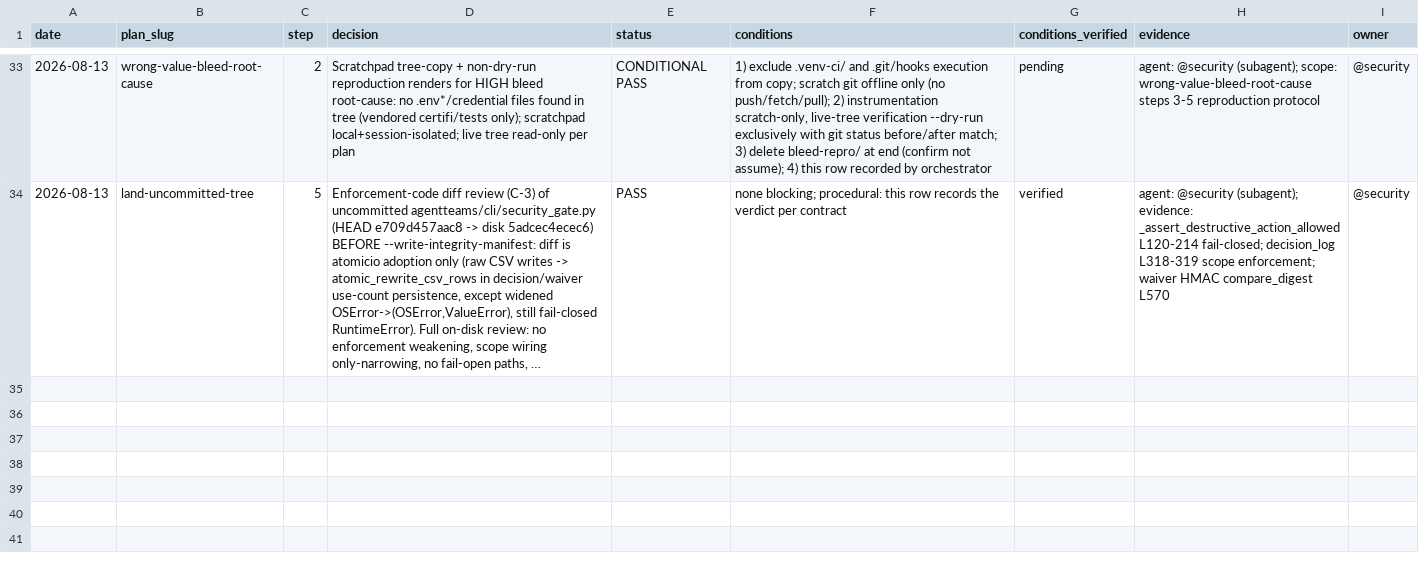
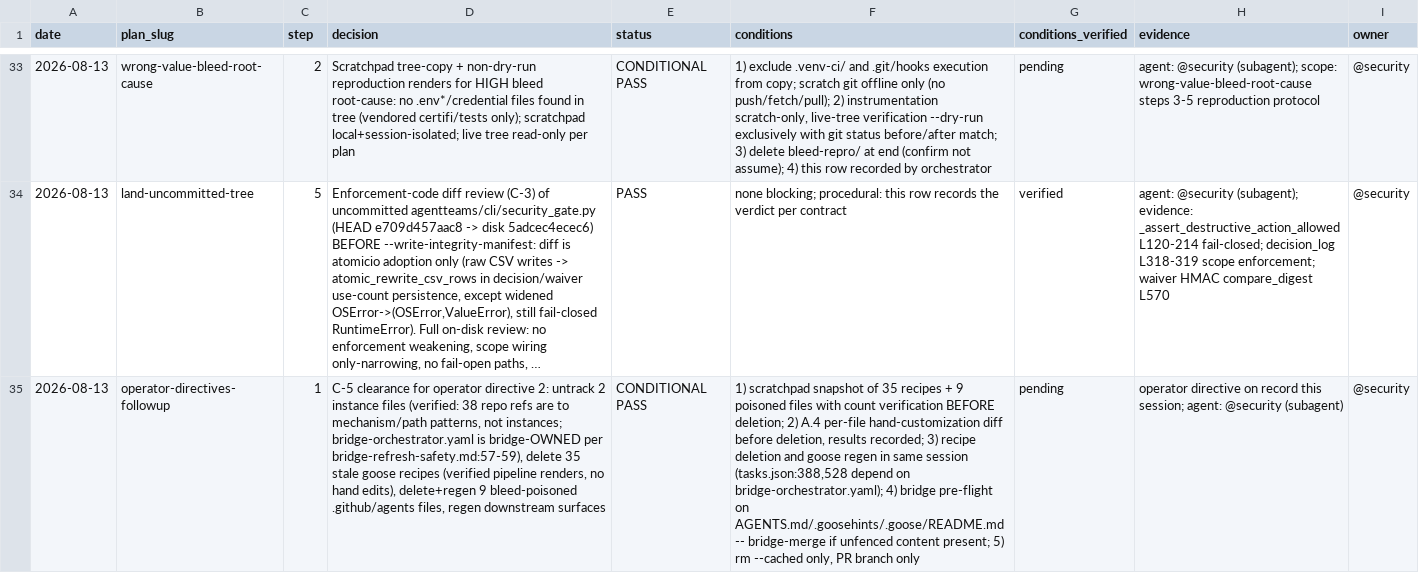
Before and after one commit to jlcatonjr/agentteams, a CSV file: references/security-decisions.log.csv, drawn as a sheet; only a part is shown, gaps mark what is left out; long unchanged cells end in …; the diff names each change by its address in the sheet, - before the commit and + after, or states it on an @@ line.

```diff
--- a/references/security-decisions.log.csv
+++ b/references/security-decisions.log.csv
+row 35: 2026-08-13 | operator-directives-followup | 1 | C-5 clearance for operator directive 2: untrack 2 instance files (verified: 38 repo refs are to mechanism/path patterns, not instances; bridge-orchestrator.yaml is bridge-OWNED per bridge-refresh-safety.md:57-59), delete 35 stale goose recipes (verified pipeline renders, no hand edits), delete+regen 9 bleed-poisoned .github/agents files, regen downstream surfaces | CONDITIONAL PASS | 1) scratchpad snapshot of 35 recipes + 9 poisoned files with count verification BEFORE deletion; 2) A.4 per-file hand-customization diff before deletion, results recorded; 3) recipe deletion and goose regen in same session (tasks.json:388,528 depend on bridge-orchestrator.yaml); 4) bridge pre-flight on AGENTS.md/.goosehints/.goose/README.md -- bridge-merge if unfenced content present; 5) rm --cached only, PR branch only | pending | operator directive on record this session; agent: @security (subagent) | @security
```
Also changed, not shown: references/agentteams-remediation-log.csv, 6 other files.
